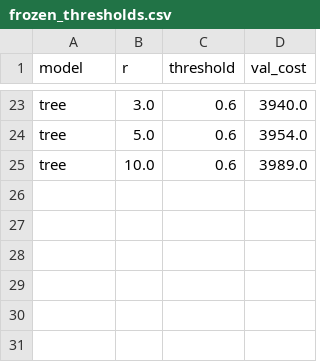
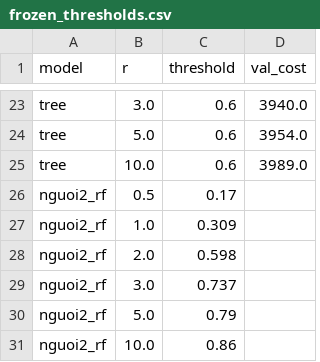
Before and after one commit to MTuan1510/SmartStay-AI---Intelligent-Hotel-Booking-Cancellation-Prediction, a CSV file: reports/results/frozen_thresholds.csv, drawn as a sheet; only a part is shown, gaps mark what is left out.

```diff
--- a/reports/results/frozen_thresholds.csv
+++ b/reports/results/frozen_thresholds.csv
@@ -25 +25,7 @@ tree,5.0,0.6,3954.0
 tree,10.0,0.6,3989.0
+nguoi2_rf,0.5,0.17,
+nguoi2_rf,1.0,0.309,
+nguoi2_rf,2.0,0.598,
+nguoi2_rf,3.0,0.737,
+nguoi2_rf,5.0,0.79,
+nguoi2_rf,10.0,0.86,
```
Also changed, not shown: reports/results/nguoi2.csv, reports/results/test_final.csv, 7 other files.
